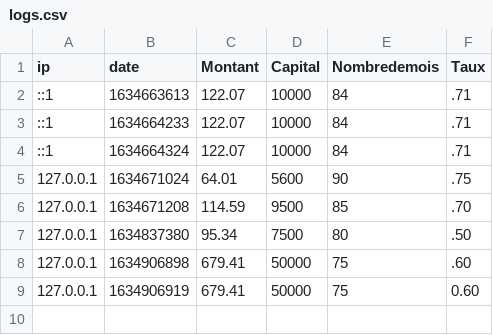
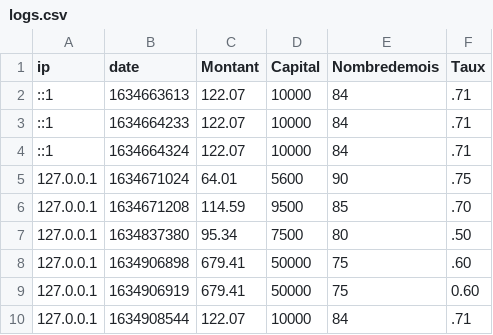
Before and after one commit to Tyranozomby/Bank-account-php, a CSV file: logs.csv, drawn as a sheet.

```diff
--- a/logs.csv
+++ b/logs.csv
@@ -9 +9,2 @@ ip;date;Montant;Capital;Nombredemois;Taux
 127.0.0.1;1634906919;679.41;50000;75;0.60
+127.0.0.1;1634908544;122.07;10000;84;.71
```
Also changed, not shown: 1 other file.
